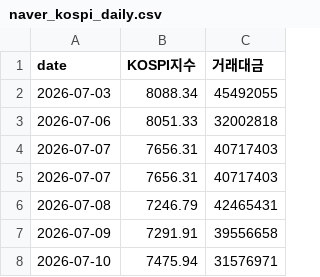
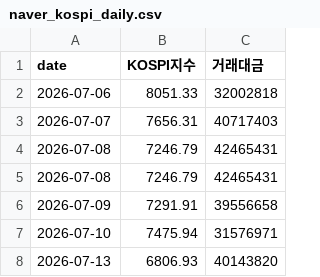
Before and after one commit to happymon77/kospi-analysis, a CSV file: data/naver_kospi_daily.csv, drawn as a sheet; removed rows and columns are numbered as before the commit, all else as after; the diff names each change by its address in the sheet, - before the commit and + after, or states it on an @@ line.

```diff
--- a/data/naver_kospi_daily.csv
+++ b/data/naver_kospi_daily.csv
-row 2: 2026-07-03 | 8088.34 | 45492055
-row 5: 2026-07-07 | 7656.31 | 40717403
+row 4: 2026-07-08 | 7246.79 | 42465431
+row 8: 2026-07-13 | 6806.93 | 40143820
```
Also changed, not shown: data/jeungsi_jageum_2026Q1Q2.csv, data/대차거래_추이_2026Q1Q2.csv, 4 other files.
